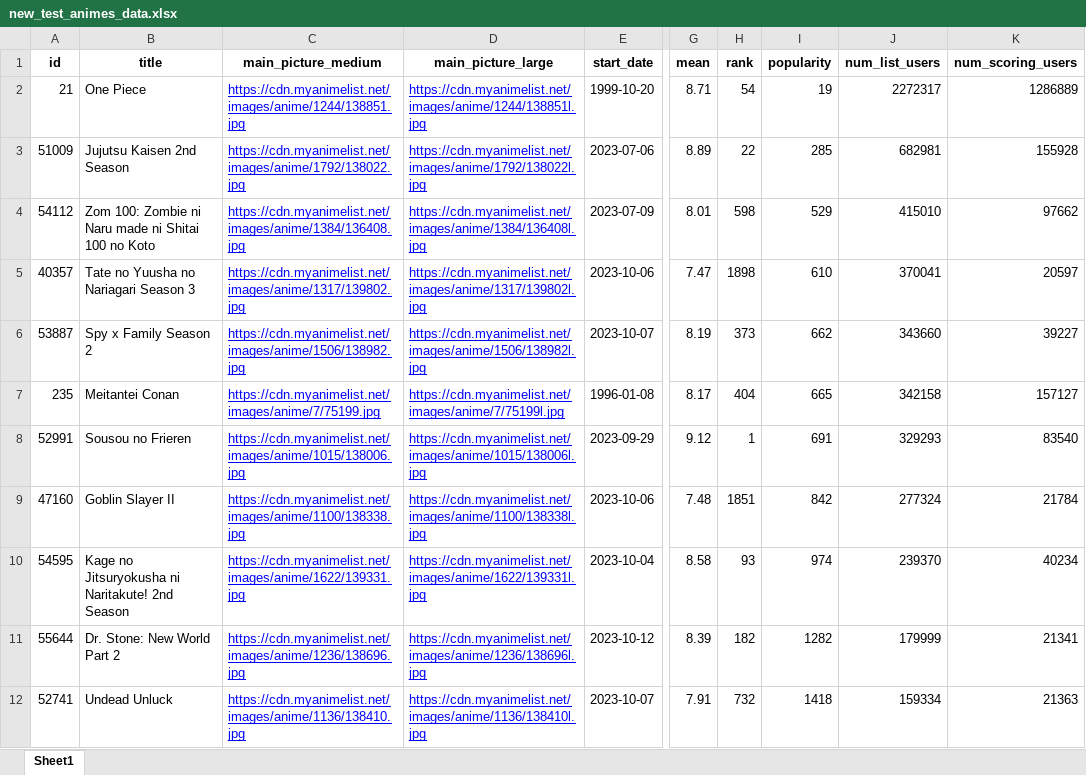
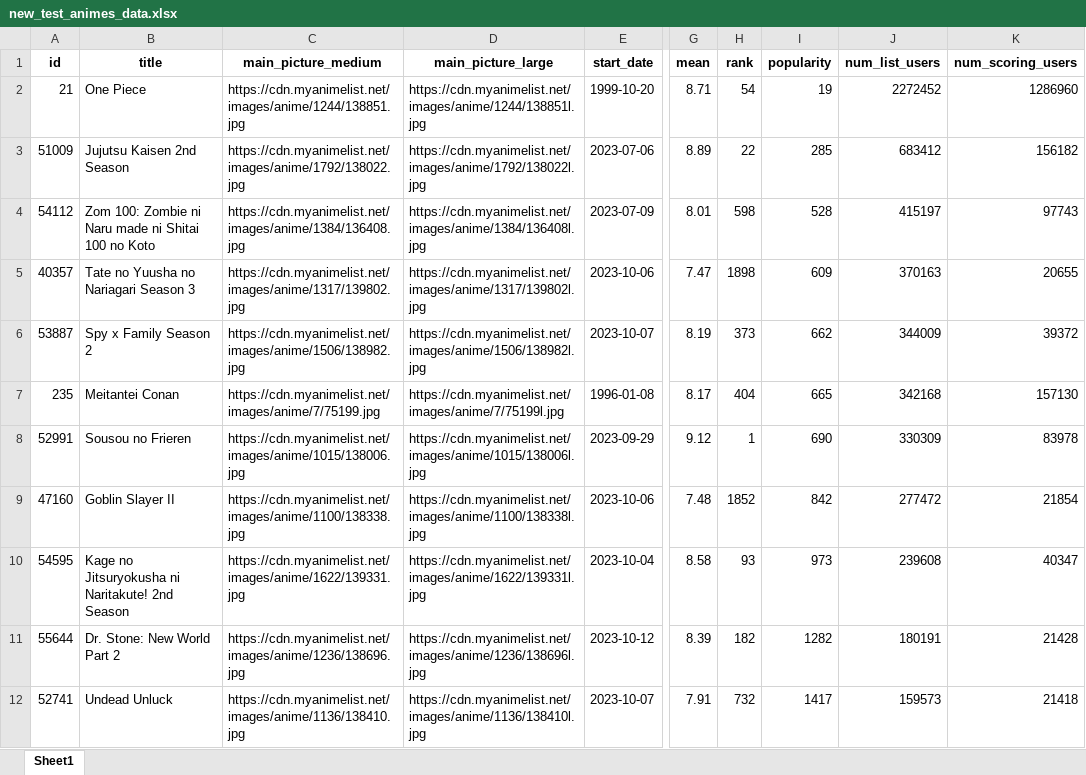
Before and after one commit to NeoLou/APS360-project, an Excel workbook: data_collection/new_test_data/new_test_animes_data.xlsx, sheet Sheet1, drawn as a sheet; only a part is shown, gaps mark what is left out; values as stored, in another font and other column widths than the file's, no borders; the diff covers the shown part only; the diff names each change by its address in the sheet, - before the commit and + after, or states it on an @@ line.

Commit message:
removed anime with no synopsis from new_test, added model prediction plots

```diff
--- a/data_collection/new_test_data/new_test_animes_data.xlsx (sheet Sheet1)
+++ b/data_collection/new_test_data/new_test_animes_data.xlsx (sheet Sheet1)
@@ C2:D12 underline: on → off, text colour: #0000FF → black @@
-J2 (num_list_users): 2272317
+J2 (num_list_users): 2272452
-K2 (num_scoring_users): 1286889
+K2 (num_scoring_users): 1286960
-J3 (num_list_users): 682981
+J3 (num_list_users): 683412
-K3 (num_scoring_users): 155928
+K3 (num_scoring_users): 156182
-I4 (popularity): 529
+I4 (popularity): 528
-J4 (num_list_users): 415010
+J4 (num_list_users): 415197
-K4 (num_scoring_users): 97662
+K4 (num_scoring_users): 97743
-I5 (popularity): 610
+I5 (popularity): 609
-J5 (num_list_users): 370041
+J5 (num_list_users): 370163
-K5 (num_scoring_users): 20597
+K5 (num_scoring_users): 20655
-J6 (num_list_users): 343660
+J6 (num_list_users): 344009
-K6 (num_scoring_users): 39227
+K6 (num_scoring_users): 39372
-J7 (num_list_users): 342158
+J7 (num_list_users): 342168
-K7 (num_scoring_users): 157127
+K7 (num_scoring_users): 157130
-I8 (popularity): 691
+I8 (popularity): 690
-J8 (num_list_users): 329293
+J8 (num_list_users): 330309
-K8 (num_scoring_users): 83540
+K8 (num_scoring_users): 83978
-H9 (rank): 1851
+H9 (rank): 1852
-J9 (num_list_users): 277324
+J9 (num_list_users): 277472
-K9 (num_scoring_users): 21784
+K9 (num_scoring_users): 21854
-I10 (popularity): 974
+I10 (popularity): 973
-J10 (num_list_users): 239370
+J10 (num_list_users): 239608
-K10 (num_scoring_users): 40234
+K10 (num_scoring_users): 40347
-J11 (num_list_users): 179999
+J11 (num_list_users): 180191
-K11 (num_scoring_users): 21341
+K11 (num_scoring_users): 21428
-I12 (popularity): 1418
+I12 (popularity): 1417
-J12 (num_list_users): 159334
+J12 (num_list_users): 159573
-K12 (num_scoring_users): 21363
+K12 (num_scoring_users): 21418
```
Also changed, not shown: 23 removed rows, 261 edited cells and cell formats elsewhere in this sheet, 9 other files.
